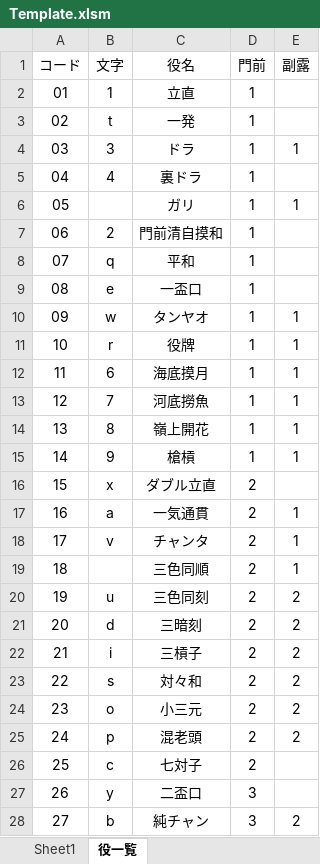
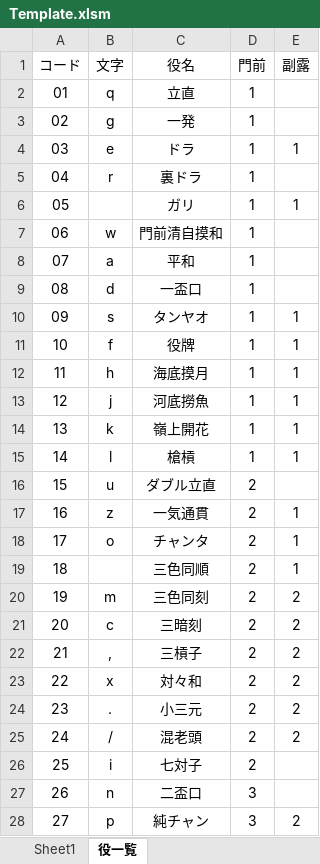
Before and after one commit to daicho/mahjong, an Excel workbook: 麻雀同好会2nd/Template.xlsm, sheet 役一覧, drawn as a sheet; only a part is shown; values as stored, in another font and other column widths than the file's, no borders; the diff covers the shown part only; the diff names each change by its address in the sheet, - before the commit and + after, or states it on an @@ line.

Commit message:
役のキーボード入力に対応（途中）

```diff
--- a/麻雀同好会2nd/Template.xlsm (sheet 役一覧)
+++ b/麻雀同好会2nd/Template.xlsm (sheet 役一覧)
-B2 (文字): 1
+B2 (文字): q
-B3 (文字): t
+B3 (文字): g
-B4 (文字): 3
+B4 (文字): e
-B5 (文字): 4
+B5 (文字): r
-B7 (文字): 2
+B7 (文字): w
-B8 (文字): q
+B8 (文字): a
-B9 (文字): e
+B9 (文字): d
-B10 (文字): w
+B10 (文字): s
-B11 (文字): r
+B11 (文字): f
-B12 (文字): 6
+B12 (文字): h
-B13 (文字): 7
+B13 (文字): j
-B14 (文字): 8
+B14 (文字): k
-B15 (文字): 9
+B15 (文字): l
-B16 (文字): x
+B16 (文字): u
-B17 (文字): a
+B17 (文字): z
-B18 (文字): v
+B18 (文字): o
-B20 (文字): u
+B20 (文字): m
-B21 (文字): d
+B21 (文字): c
-B22 (文字): i
+B22 (文字): ,
-B23 (文字): s
+B23 (文字): x
-B24 (文字): o
+B24 (文字): .
-B25 (文字): p
+B25 (文字): /
-B26 (文字): c
+B26 (文字): i
-B27 (文字): y
+B27 (文字): n
-B28 (文字): b
+B28 (文字): p
```
Also changed, not shown: 25 edited cells elsewhere in this sheet, sheet Sheet1.
